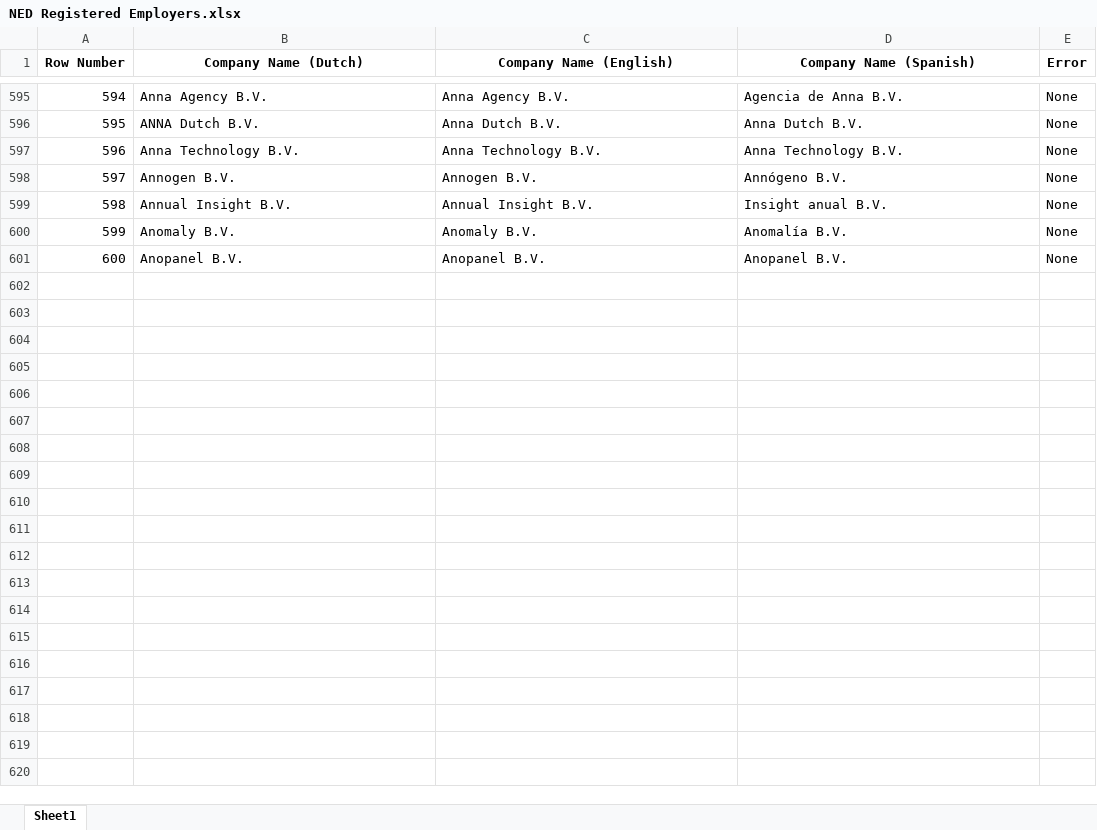
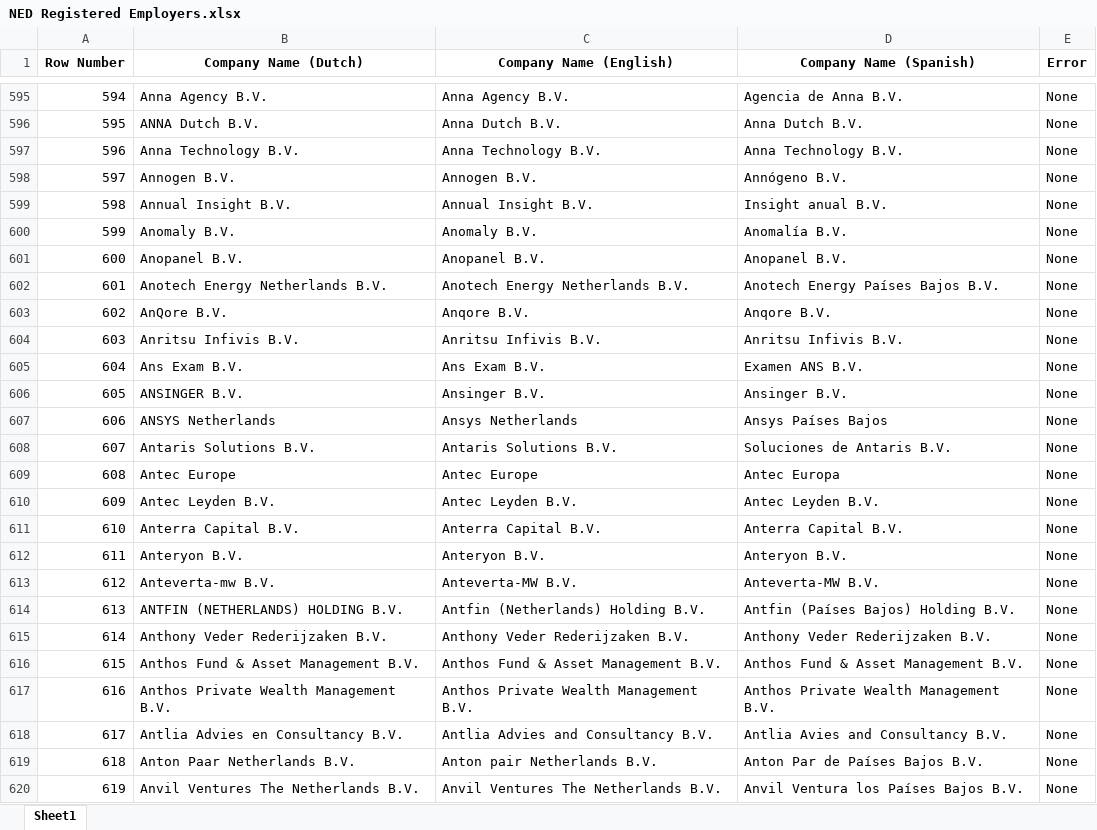
Before and after one commit to oariasz/DutchScrape, an Excel workbook: NED Registered Employers.xlsx, sheet Sheet1, drawn as a sheet; only a part is shown, gaps mark what is left out; values as stored, in another font and other column widths than the file's, no borders; the diff covers the shown part only; the diff names each change by its address in the sheet, - before the commit and + after, or states it on an @@ line.

Commit message:
Commit 3

```diff
--- a/NED Registered Employers.xlsx (sheet Sheet1)
+++ b/NED Registered Employers.xlsx (sheet Sheet1)
+row 602: 601 | Anotech Energy Netherlands B.V. | Anotech Energy Netherlands B.V. | Anotech Energy Países Bajos B.V. | None
+row 603: 602 | AnQore B.V. | Anqore B.V. | Anqore B.V. | None
+row 604: 603 | Anritsu Infivis B.V. | Anritsu Infivis B.V. | Anritsu Infivis B.V. | None
+row 605: 604 | Ans Exam B.V. | Ans Exam B.V. | Examen ANS B.V. | None
+row 606: 605 | ANSINGER B.V. | Ansinger B.V. | Ansinger B.V. | None
+row 607: 606 | ANSYS Netherlands | Ansys Netherlands | Ansys Países Bajos | None
+row 608: 607 | Antaris Solutions B.V. | Antaris Solutions B.V. | Soluciones de Antaris B.V. | None
+row 609: 608 | Antec Europe | Antec Europe | Antec Europa | None
+row 610: 609 | Antec Leyden B.V. | Antec Leyden B.V. | Antec Leyden B.V. | None
+row 611: 610 | Anterra Capital B.V. | Anterra Capital B.V. | Anterra Capital B.V. | None
+row 612: 611 | Anteryon B.V. | Anteryon B.V. | Anteryon B.V. | None
+row 613: 612 | Anteverta-mw B.V. | Anteverta-MW B.V. | Anteverta-MW B.V. | None
+row 614: 613 | ANTFIN (NETHERLANDS) HOLDING B.V. | Antfin (Netherlands) Holding B.V. | Antfin (Países Bajos) Holding B.V. | None
+row 615: 614 | Anthony Veder Rederijzaken B.V. | Anthony Veder Rederijzaken B.V. | Anthony Veder Rederijzaken B.V. | None
+row 616: 615 | Anthos Fund & Asset Management B.V. | Anthos Fund & Asset Management B.V. | Anthos Fund & Asset Management B.V. | None
+row 617: 616 | Anthos Private Wealth Management B.V. | Anthos Private Wealth Management B.V. | Anthos Private Wealth Management B.V. | None
+row 618: 617 | Antlia Advies en Consultancy B.V. | Antlia Advies and Consultancy B.V. | Antlia Avies and Consultancy B.V. | None
+row 619: 618 | Anton Paar Netherlands B.V. | Anton pair Netherlands B.V. | Anton Par de Países Bajos B.V. | None
+row 620: 619 | Anvil Ventures The Netherlands B.V. | Anvil Ventures The Netherlands B.V. | Anvil Ventura los Países Bajos B.V. | None
```
Also changed, not shown: 181 added rows elsewhere in this sheet.
